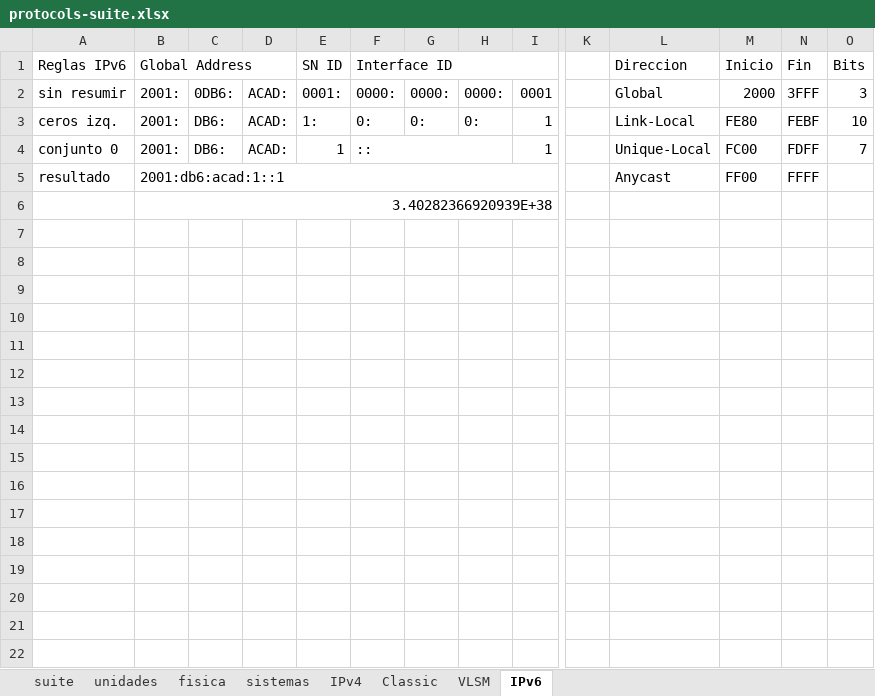
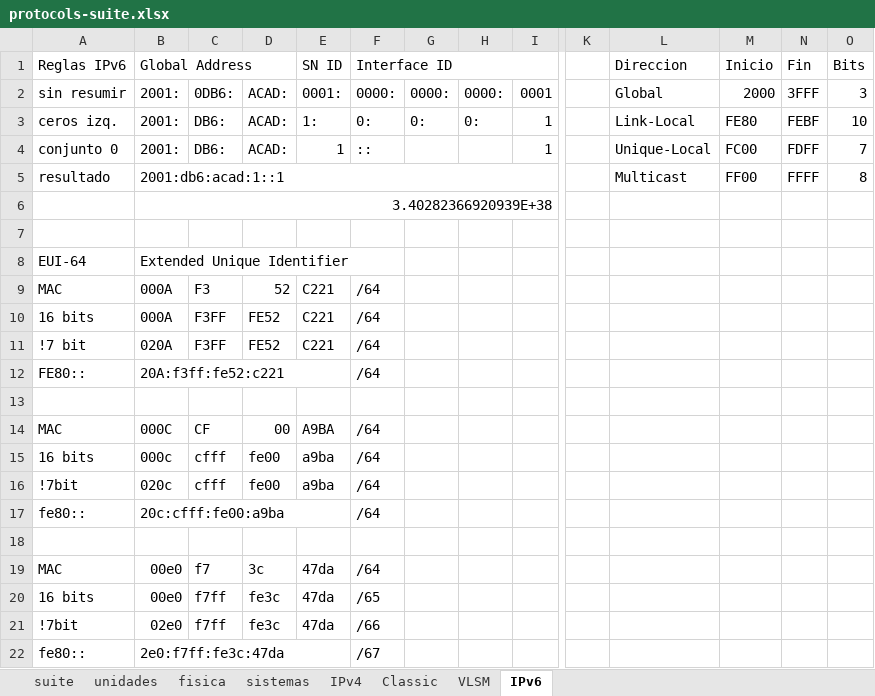
Before and after one commit to C215714N/EducacionIT, an Excel workbook: docs/protocols-suite.xlsx, sheet IPv6, drawn as a sheet; only a part is shown, gaps mark what is left out; values as stored, in another font and other column widths than the file's, no cell formats; removed rows and columns are numbered as before the commit, all else as after; rows hold the shown columns only; the diff names each change by its address in the sheet, - before the commit and + after, or states it on an @@ line.

```diff
--- a/docs/protocols-suite.xlsx (sheet IPv6)
+++ b/docs/protocols-suite.xlsx (sheet IPv6)
-F4:H4 merged
-L5 (Direccion): Anycast
+L5 (Direccion): Multicast
-O5 (Bits): (empty)
+O5 (Bits): 8
+row 7: (empty)
+row 8: EUI-64 | Extended Unique Identifier
+row 9: MAC | 000A | F3 | 52 | C221 | /64
+row 10: 16 bits | 000A | F3FF | FE52 | C221 | /64
+row 11: !7 bit | 020A | F3FF | FE52 | C221 | /64
+row 12: FE80:: | 20A:f3ff:fe52:c221 |  |  |  | /64
+row 13: (empty)
+row 14: MAC | 000C | CF | 00 | A9BA | /64
+row 15: 16 bits | 000c | cfff | fe00 | a9ba | /64
+row 16: !7bit | 020c | cfff | fe00 | a9ba | /64
+row 17: fe80:: | 20c:cfff:fe00:a9ba |  |  |  | /64
+row 18: (empty)
+row 19: MAC | 00e0 | f7 | 3c | 47da | /64
+row 20: 16 bits | 00e0 | f7ff | fe3c | 47da | /65
+row 21: !7bit | 02e0 | f7ff | fe3c | 47da | /66
+row 22: fe80:: | 2e0:f7ff:fe3c:47da |  |  |  | /67
```
Also changed, not shown: cell formats, 1 other file.
